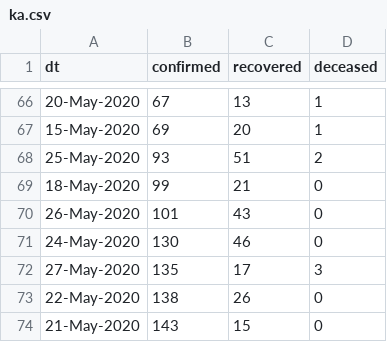
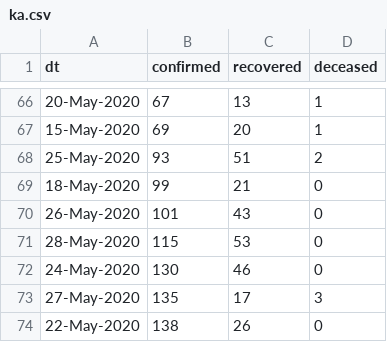
Before and after one commit to vsbabu/covid19_fb_ts, a CSV file: ka.csv, drawn as a sheet; only a part is shown, gaps mark what is left out; the shorter side is filled out with more unchanged rows.

```diff
--- a/ka.csv
+++ b/ka.csv
@@ -70,2 +70,3 @@ dt,confirmed,recovered,deceased
 26-May-2020,101,43,0
+28-May-2020,115,53,0
 24-May-2020,130,46,0
```
Also changed, not shown: daily.csv, kl.csv, 31 other files.
